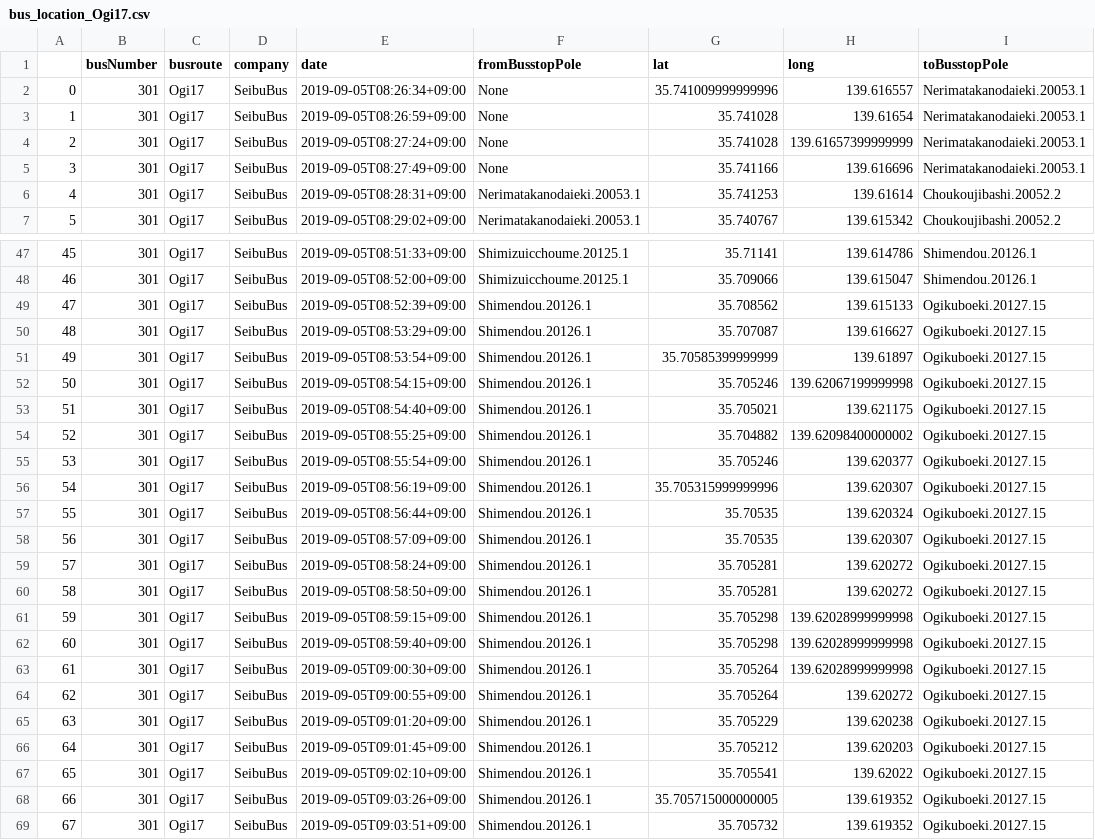
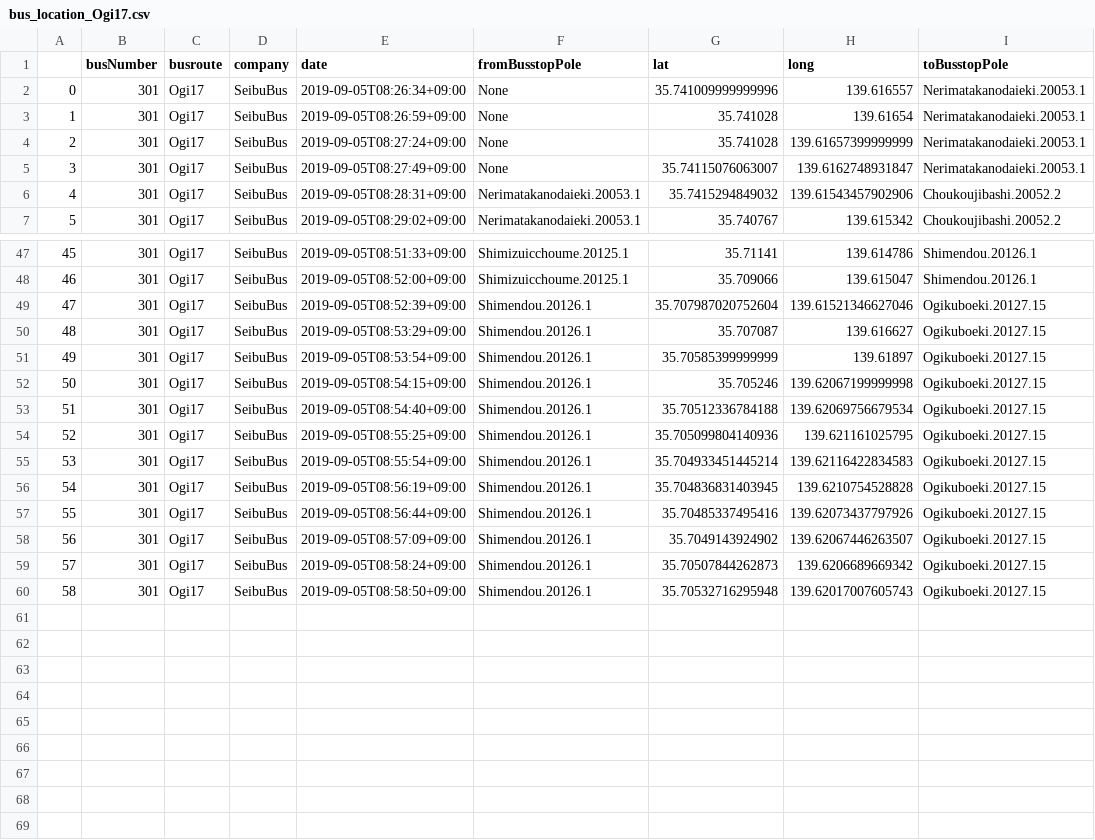
Before and after one commit to sarcastic555/comfort_transport, a CSV file: main/webapp/website/buslocation_data/bus_location_Ogi17.csv, drawn as a sheet; only a part is shown, gaps mark what is left out; the diff covers the shown part only.

Commit message:
update Ogi17

```diff
--- a/main/webapp/website/buslocation_data/bus_location_Ogi17.csv
+++ b/main/webapp/website/buslocation_data/bus_location_Ogi17.csv
@@ -4,4 +4,4 @@
 2,301,Ogi17,SeibuBus,2019-09-05T08:27:24+09:00,None,35.741028,139.61657399999999,Nerimatakanodaieki.20053.1
-3,301,Ogi17,SeibuBus,2019-09-05T08:27:49+09:00,None,35.741166,139.616696,Nerimatakanodaieki.20053.1
-4,301,Ogi17,SeibuBus,2019-09-05T08:28:31+09:00,Nerimatakanodaieki.20053.1,35.741253,139.61614,Choukoujibashi.20052.2
+3,301,Ogi17,SeibuBus,2019-09-05T08:27:49+09:00,None,35.74115076063007,139.6162748931847,Nerimatakanodaieki.20053.1
+4,301,Ogi17,SeibuBus,2019-09-05T08:28:31+09:00,Nerimatakanodaieki.20053.1,35.7415294849032,139.61543457902906,Choukoujibashi.20052.2
 5,301,Ogi17,SeibuBus,2019-09-05T08:29:02+09:00,Nerimatakanodaieki.20053.1,35.740767,139.615342,Choukoujibashi.20052.2
@@ -48,3 +48,3 @@
 46,301,Ogi17,SeibuBus,2019-09-05T08:52:00+09:00,Shimizuicchoume.20125.1,35.709066,139.615047,Shimendou.20126.1
-47,301,Ogi17,SeibuBus,2019-09-05T08:52:39+09:00,Shimendou.20126.1,35.708562,139.615133,Ogikuboeki.20127.15
+47,301,Ogi17,SeibuBus,2019-09-05T08:52:39+09:00,Shimendou.20126.1,35.707987020752604,139.61521346627046,Ogikuboeki.20127.15
 48,301,Ogi17,SeibuBus,2019-09-05T08:53:29+09:00,Shimendou.20126.1,35.707087,139.616627,Ogikuboeki.20127.15
@@ -52,18 +52,9 @@
 50,301,Ogi17,SeibuBus,2019-09-05T08:54:15+09:00,Shimendou.20126.1,35.705246,139.62067199999998,Ogikuboeki.20127.15
-51,301,Ogi17,SeibuBus,2019-09-05T08:54:40+09:00,Shimendou.20126.1,35.705021,139.621175,Ogikuboeki.20127.15
-52,301,Ogi17,SeibuBus,2019-09-05T08:55:25+09:00,Shimendou.20126.1,35.704882,139.62098400000002,Ogikuboeki.20127.15
-53,301,Ogi17,SeibuBus,2019-09-05T08:55:54+09:00,Shimendou.20126.1,35.705246,139.620377,Ogikuboeki.20127.15
-54,301,Ogi17,SeibuBus,2019-09-05T08:56:19+09:00,Shimendou.20126.1,35.705315999999996,139.620307,Ogikuboeki.20127.15
-55,301,Ogi17,SeibuBus,2019-09-05T08:56:44+09:00,Shimendou.20126.1,35.70535,139.620324,Ogikuboeki.20127.15
-56,301,Ogi17,SeibuBus,2019-09-05T08:57:09+09:00,Shimendou.20126.1,35.70535,139.620307,Ogikuboeki.20127.15
-57,301,Ogi17,SeibuBus,2019-09-05T08:58:24+09:00,Shimendou.20126.1,35.705281,139.620272,Ogikuboeki.20127.15
-58,301,Ogi17,SeibuBus,2019-09-05T08:58:50+09:00,Shimendou.20126.1,35.705281,139.620272,Ogikuboeki.20127.15
-59,301,Ogi17,SeibuBus,2019-09-05T08:59:15+09:00,Shimendou.20126.1,35.705298,139.62028999999998,Ogikuboeki.20127.15
-60,301,Ogi17,SeibuBus,2019-09-05T08:59:40+09:00,Shimendou.20126.1,35.705298,139.62028999999998,Ogikuboeki.20127.15
-61,301,Ogi17,SeibuBus,2019-09-05T09:00:30+09:00,Shimendou.20126.1,35.705264,139.62028999999998,Ogikuboeki.20127.15
-62,301,Ogi17,SeibuBus,2019-09-05T09:00:55+09:00,Shimendou.20126.1,35.705264,139.620272,Ogikuboeki.20127.15
-63,301,Ogi17,SeibuBus,2019-09-05T09:01:20+09:00,Shimendou.20126.1,35.705229,139.620238,Ogikuboeki.20127.15
-64,301,Ogi17,SeibuBus,2019-09-05T09:01:45+09:00,Shimendou.20126.1,35.705212,139.620203,Ogikuboeki.20127.15
-65,301,Ogi17,SeibuBus,2019-09-05T09:02:10+09:00,Shimendou.20126.1,35.705541,139.62022,Ogikuboeki.20127.15
-66,301,Ogi17,SeibuBus,2019-09-05T09:03:26+09:00,Shimendou.20126.1,35.705715000000005,139.619352,Ogikuboeki.20127.15
-67,301,Ogi17,SeibuBus,2019-09-05T09:03:51+09:00,Shimendou.20126.1,35.705732,139.619352,Ogikuboeki.20127.15
+51,301,Ogi17,SeibuBus,2019-09-05T08:54:40+09:00,Shimendou.20126.1,35.70512336784188,139.62069756679534,Ogikuboeki.20127.15
+52,301,Ogi17,SeibuBus,2019-09-05T08:55:25+09:00,Shimendou.20126.1,35.705099804140936,139.621161025795,Ogikuboeki.20127.15
+53,301,Ogi17,SeibuBus,2019-09-05T08:55:54+09:00,Shimendou.20126.1,35.704933451445214,139.62116422834583,Ogikuboeki.20127.15
+54,301,Ogi17,SeibuBus,2019-09-05T08:56:19+09:00,Shimendou.20126.1,35.704836831403945,139.6210754528828,Ogikuboeki.20127.15
+55,301,Ogi17,SeibuBus,2019-09-05T08:56:44+09:00,Shimendou.20126.1,35.70485337495416,139.62073437797926,Ogikuboeki.20127.15
+56,301,Ogi17,SeibuBus,2019-09-05T08:57:09+09:00,Shimendou.20126.1,35.7049143924902,139.62067446263507,Ogikuboeki.20127.15
+57,301,Ogi17,SeibuBus,2019-09-05T08:58:24+09:00,Shimendou.20126.1,35.70507844262873,139.6206689669342,Ogikuboeki.20127.15
+58,301,Ogi17,SeibuBus,2019-09-05T08:58:50+09:00,Shimendou.20126.1,35.70532716295948,139.62017007605743,Ogikuboeki.20127.15
```
Also changed, not shown: 14 edited cells elsewhere in this file.
